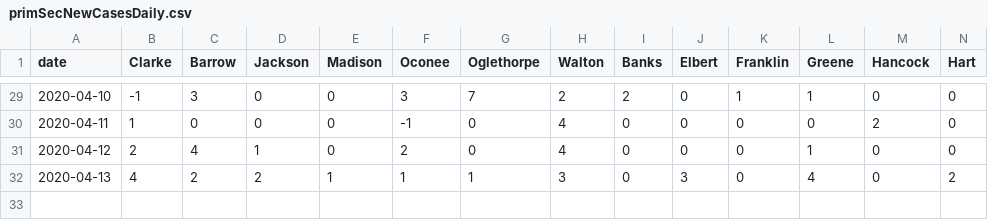
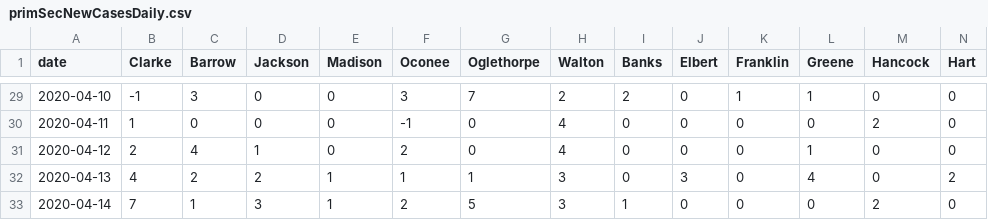
Before and after one commit to ingels11/COVID19_ACC_Model, a CSV file: Data/primSecNewCasesDaily.csv, drawn as a sheet; only a part is shown, gaps mark what is left out; rows hold the shown columns only; the diff names each change by its address in the sheet, - before the commit and + after, or states it on an @@ line.

```diff
--- a/Data/primSecNewCasesDaily.csv
+++ b/Data/primSecNewCasesDaily.csv
+row 33: 2020-04-14 | 7 | 1 | 3 | 1 | 2 | 5 | 3 | 1 | 0 | 0 | 0 | 2 | 0
```
Also changed, not shown: Data/primary and secondary counties cases.csv, 2 other files.
